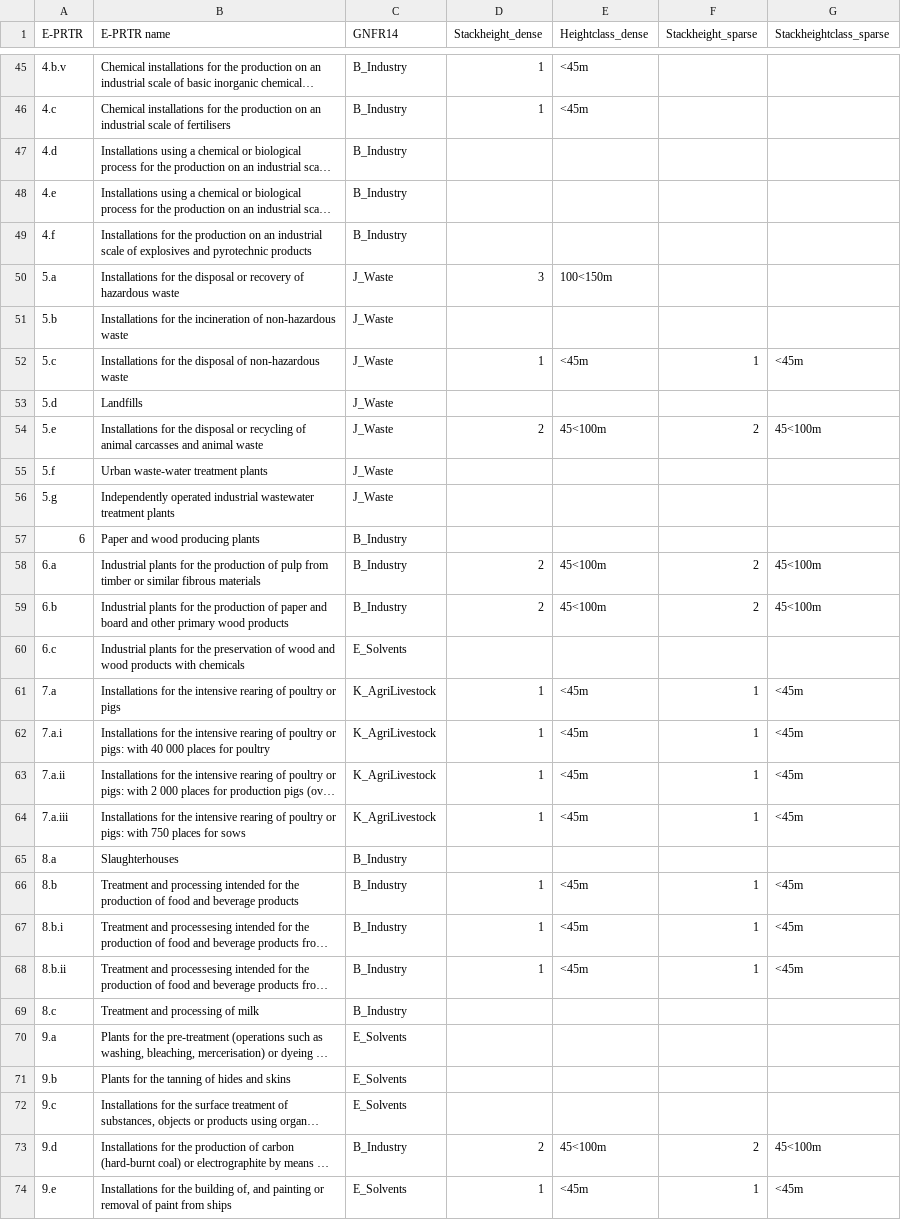
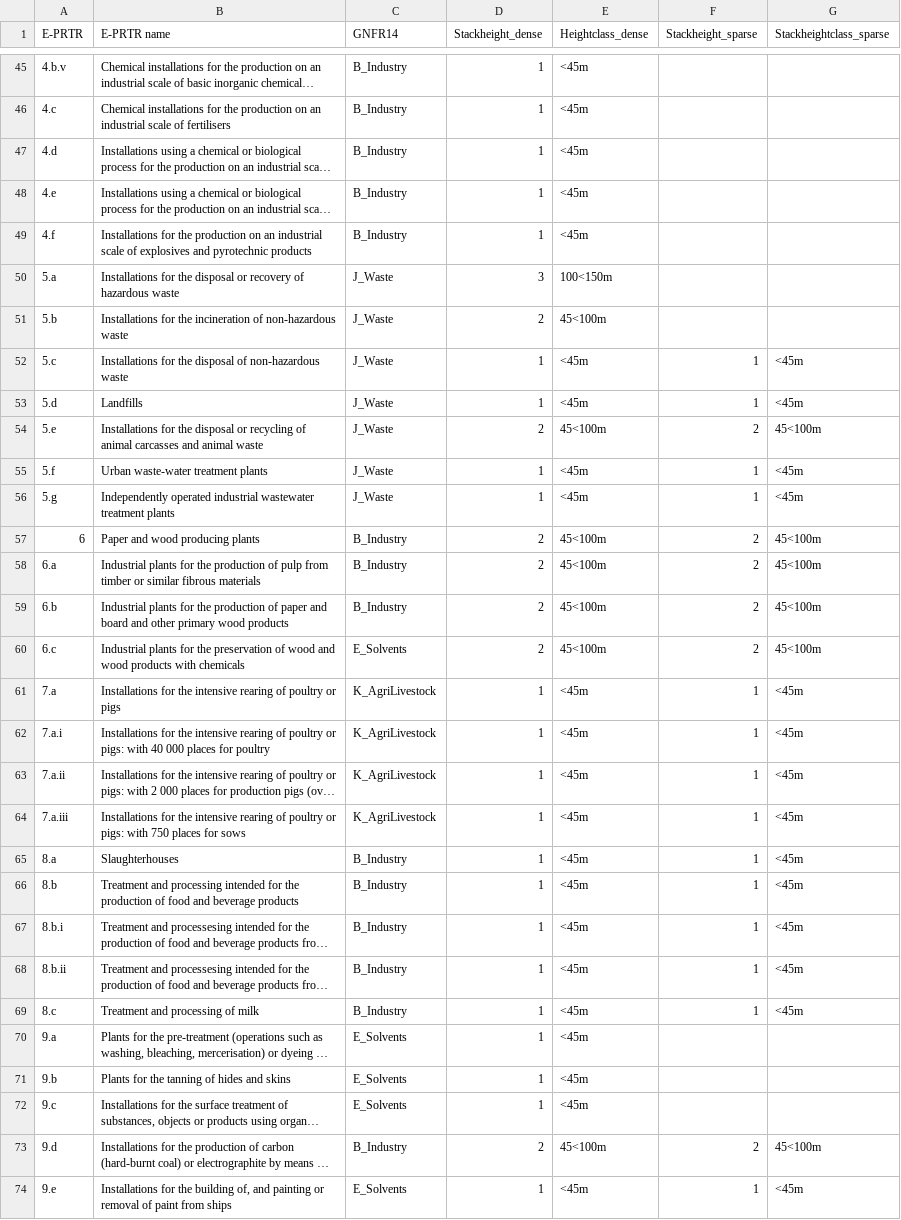
Before and after one commit to UBA-DE-Emissionsituation/eprtr2lps, a CSV file: data/gnfr_mapping.csv, drawn as a sheet; only a part is shown, gaps mark what is left out; long unchanged cells end in …; the diff covers the shown part only; the diff names each change by its address in the sheet, - before the commit and + after, or states it on an @@ line.

```diff
--- a/data/gnfr_mapping.csv
+++ b/data/gnfr_mapping.csv
-D47:D49 (Stackheight_dense): (empty)
+D47:D49 (Stackheight_dense): 1
-E47:E49 (Heightclass_dense): (empty)
+E47:E49 (Heightclass_dense): <45m
-D51 (Stackheight_dense): (empty)
+D51 (Stackheight_dense): 2
-E51 (Heightclass_dense): (empty)
+E51 (Heightclass_dense): 45<100m
-D53 (Stackheight_dense): (empty)
+D53 (Stackheight_dense): 1
-E53 (Heightclass_dense): (empty)
+E53 (Heightclass_dense): <45m
-F53 (Stackheight_sparse): (empty)
+F53 (Stackheight_sparse): 1
-G53 (Stackheightclass_sparse): (empty)
+G53 (Stackheightclass_sparse): <45m
-D55:D56 (Stackheight_dense): (empty)
+D55:D56 (Stackheight_dense): 1
-E55:E56 (Heightclass_dense): (empty)
+E55:E56 (Heightclass_dense): <45m
-F55:F56 (Stackheight_sparse): (empty)
+F55:F56 (Stackheight_sparse): 1
-G55:G56 (Stackheightclass_sparse): (empty)
+G55:G56 (Stackheightclass_sparse): <45m
-D57 (Stackheight_dense): (empty)
+D57 (Stackheight_dense): 2
-E57 (Heightclass_dense): (empty)
+E57 (Heightclass_dense): 45<100m
-F57 (Stackheight_sparse): (empty)
+F57 (Stackheight_sparse): 2
-G57 (Stackheightclass_sparse): (empty)
+G57 (Stackheightclass_sparse): 45<100m
-D60 (Stackheight_dense): (empty)
+D60 (Stackheight_dense): 2
-E60 (Heightclass_dense): (empty)
+E60 (Heightclass_dense): 45<100m
-F60 (Stackheight_sparse): (empty)
+F60 (Stackheight_sparse): 2
-G60 (Stackheightclass_sparse): (empty)
+G60 (Stackheightclass_sparse): 45<100m
-D65 (Stackheight_dense): (empty)
+D65 (Stackheight_dense): 1
-E65 (Heightclass_dense): (empty)
+E65 (Heightclass_dense): <45m
-F65 (Stackheight_sparse): (empty)
+F65 (Stackheight_sparse): 1
-G65 (Stackheightclass_sparse): (empty)
+G65 (Stackheightclass_sparse): <45m
-D69:D72 (Stackheight_dense): (empty)
+D69:D72 (Stackheight_dense): 1
-E69:E72 (Heightclass_dense): (empty)
+E69:E72 (Heightclass_dense): <45m
-F69 (Stackheight_sparse): (empty)
+F69 (Stackheight_sparse): 1
-G69 (Stackheightclass_sparse): (empty)
+G69 (Stackheightclass_sparse): <45m
```
Also changed, not shown: 32 edited cells elsewhere in this file, output/Convert ePRTR data to CLRTAP LPS.csv, 3 other files.
